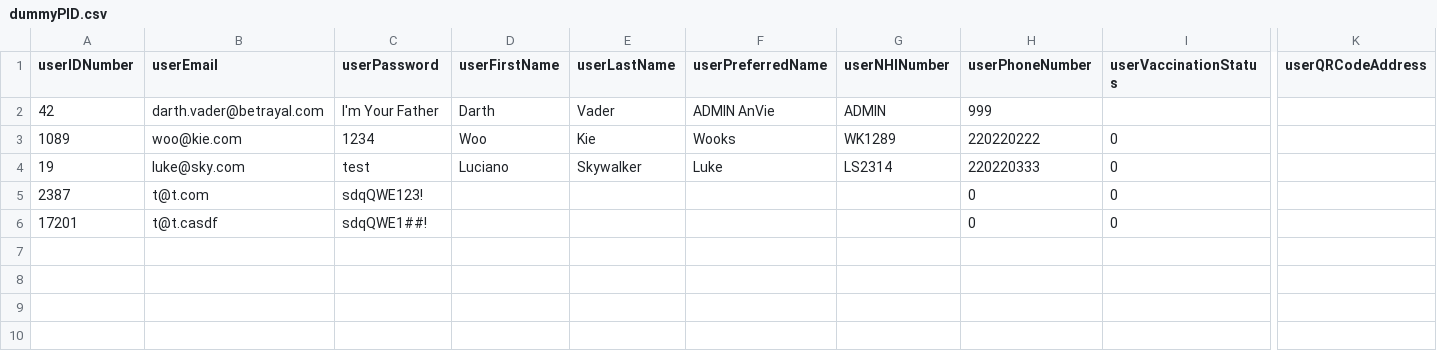
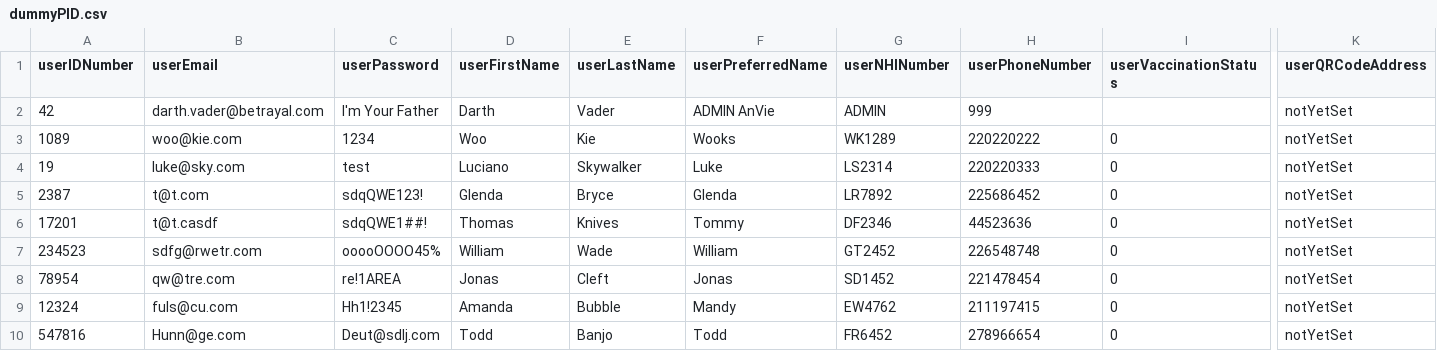
Before and after one commit to csidon/MyCovidApp, a CSV file: 0806_mCR_login/database/dummyPID.csv, drawn as a sheet; only a part is shown, gaps mark what is left out; rows hold the shown columns only; the diff names each change by its address in the sheet, - before the commit and + after, or states it on an @@ line.

```diff
--- a/0806_mCR_login/database/dummyPID.csv
+++ b/0806_mCR_login/database/dummyPID.csv
-K2:K6 (userQRCodeAddress): (empty)
+K2:K6 (userQRCodeAddress): notYetSet
-D5 (userFirstName): (empty)
+D5 (userFirstName): Glenda
-E5 (userLastName): (empty)
+E5 (userLastName): Bryce
-F5 (userPreferredName): (empty)
+F5 (userPreferredName): Glenda
-G5 (userNHINumber): (empty)
+G5 (userNHINumber): LR7892
-H5 (userPhoneNumber): 0
+H5 (userPhoneNumber): 225686452
-D6 (userFirstName): (empty)
+D6 (userFirstName): Thomas
-E6 (userLastName): (empty)
+E6 (userLastName): Knives
-F6 (userPreferredName): (empty)
+F6 (userPreferredName): Tommy
-G6 (userNHINumber): (empty)
+G6 (userNHINumber): DF2346
-H6 (userPhoneNumber): 0
+H6 (userPhoneNumber): 44523636
+row 7: 234523 | sdfg@rwetr.com | ooooOOOO45% | William | Wade | William | GT2452 | 226548748 | 0 | notYetSet
+row 8: 78954 | qw@tre.com | re!1AREA | Jonas | Cleft | Jonas | SD1452 | 221478454 | 0 | notYetSet
+row 9: 12324 | fuls@cu.com | Hh1!2345 | Amanda | Bubble | Mandy | EW4762 | 211197415 | 0 | notYetSet
+row 10: 547816 | Hunn@ge.com | Deut@sdlj.com | Todd | Banjo | Todd | FR6452 | 278966654 | 0 | notYetSet
```
Also changed, not shown: 25 other files.
